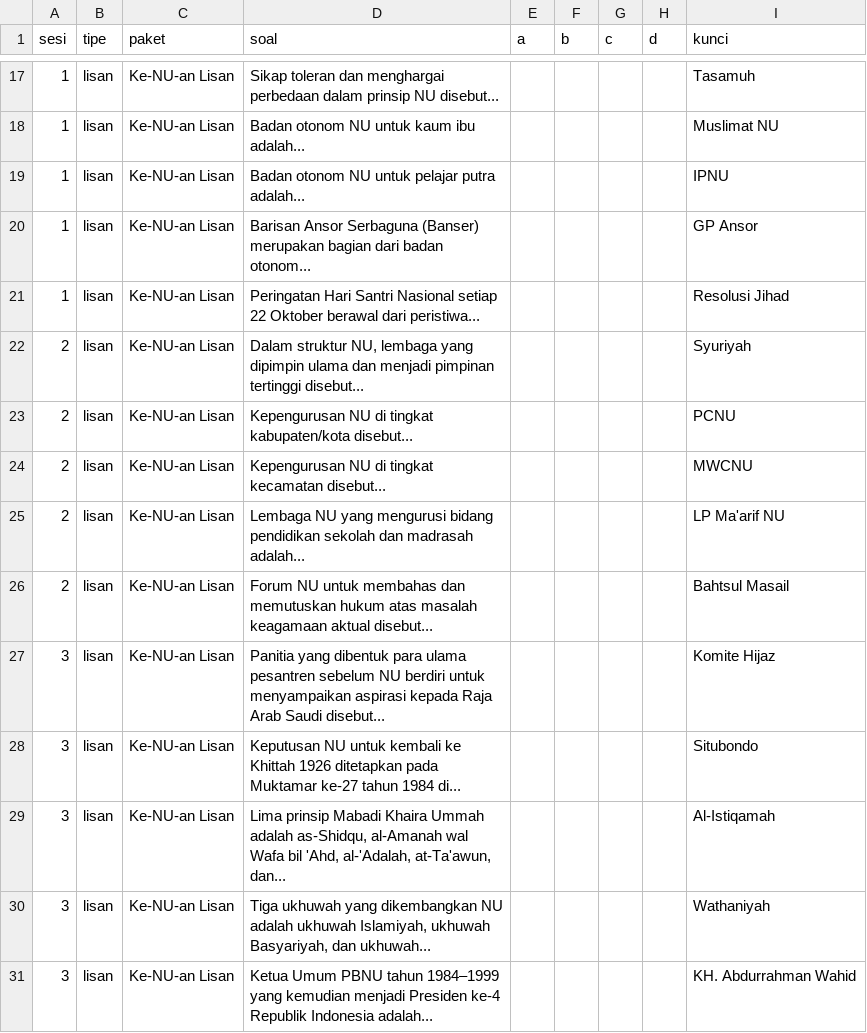
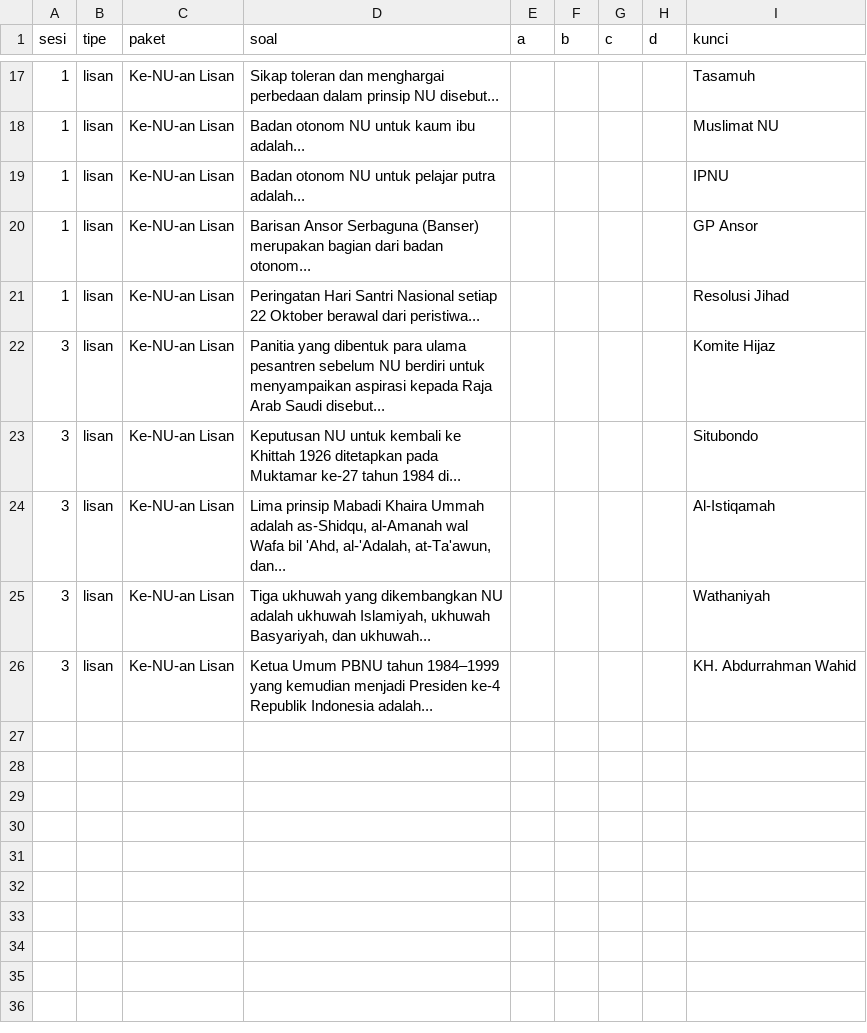
Before and after one commit to salfar256/cerdas-cermat-mdiia, a CSV file: soal/ke-nu-an-lisan.csv, drawn as a sheet; only a part is shown, gaps mark what is left out.

```diff
--- a/soal/ke-nu-an-lisan.csv
+++ b/soal/ke-nu-an-lisan.csv
@@ -21,7 +21,2 @@
 1,lisan,Ke-NU-an Lisan,Peringatan Hari Santri Nasional setiap 22 Oktober berawal dari peristiwa...,,,,,Resolusi Jihad
-2,lisan,Ke-NU-an Lisan,"Dalam struktur NU, lembaga yang dipimpin ulama dan menjadi pimpinan tertinggi disebut...",,,,,Syuriyah
-2,lisan,Ke-NU-an Lisan,Kepengurusan NU di tingkat kabupaten/kota disebut...,,,,,PCNU
-2,lisan,Ke-NU-an Lisan,Kepengurusan NU di tingkat kecamatan disebut...,,,,,MWCNU
-2,lisan,Ke-NU-an Lisan,Lembaga NU yang mengurusi bidang pendidikan sekolah dan madrasah adalah...,,,,,LP Ma'arif NU
-2,lisan,Ke-NU-an Lisan,Forum NU untuk membahas dan memutuskan hukum atas masalah keagamaan aktual disebut...,,,,,Bahtsul Masail
 3,lisan,Ke-NU-an Lisan,Panitia yang dibentuk para ulama pesantren sebelum NU berdiri untuk menyampaikan aspirasi kepada Raja Arab Saudi disebut...,,,,,Komite Hijaz
```
Also changed, not shown: 10 other files.
